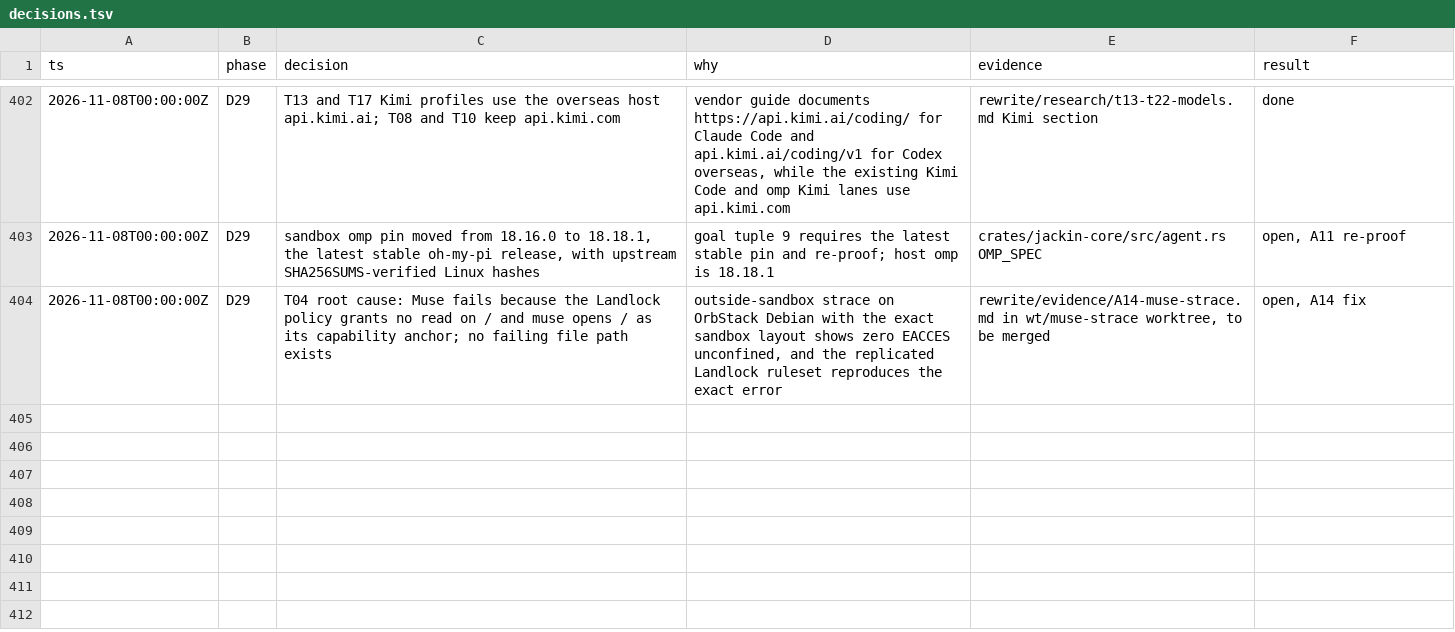
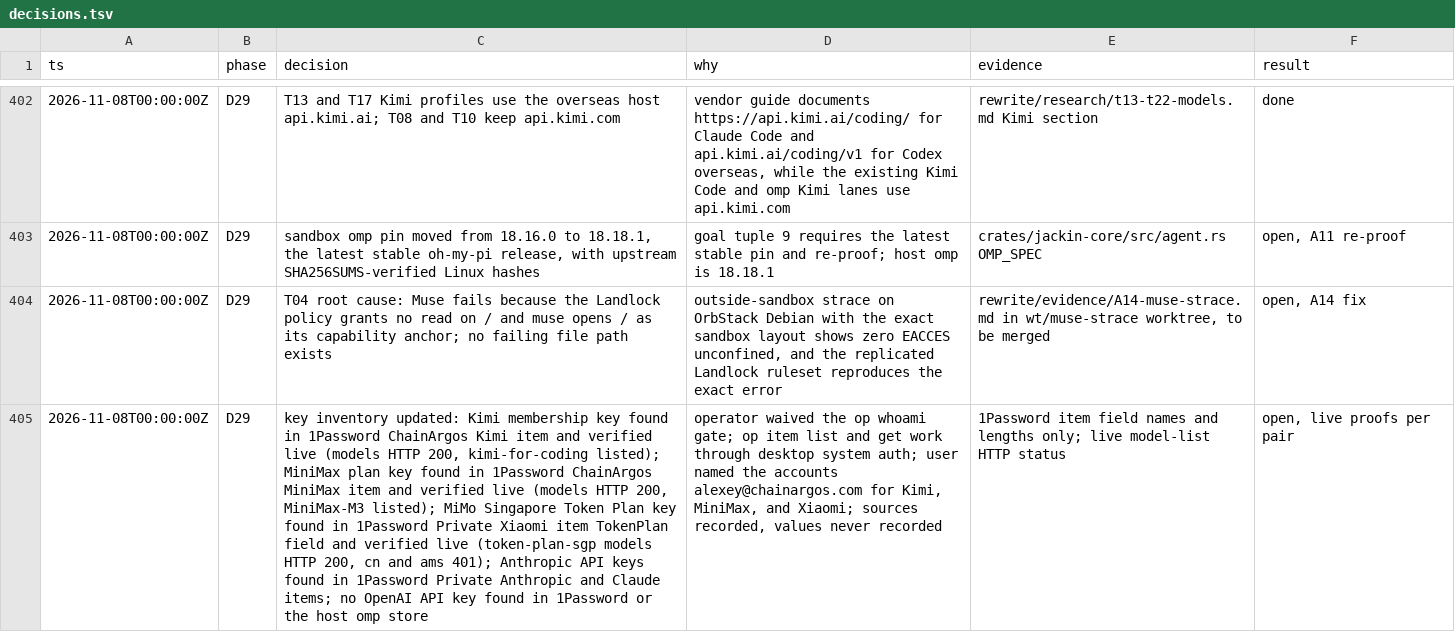
Before and after one commit to jackin-project/jackin, a TSV file: rewrite/decisions.tsv, drawn as a sheet; only a part is shown, gaps mark what is left out; the diff names each change by its address in the sheet, - before the commit and + after, or states it on an @@ line.

Commit message:
docs(trail): record 1Password key inventory for D29 pairs
Signed-off-by: Alexey Zhokhov <alexey@zhokhov.com>

```diff
--- a/rewrite/decisions.tsv
+++ b/rewrite/decisions.tsv
+row 405: 2026-11-08T00:00:00Z | D29 | key inventory updated: Kimi membership key found in 1Password ChainArgos Kimi item and verified live (models HTTP 200, kimi-for-coding listed); MiniMax plan key found in 1Password ChainArgos MiniMax item and verified live (models HTTP 200, MiniMax-M3 listed); MiMo Singapore Token Plan key found in 1Password Private Xiaomi item TokenPlan field and verified live (token-plan-sgp models HTTP 200, cn and ams 401); Anthropic API keys found in 1Password Private Anthropic and Claude items; no OpenAI API key found in 1Password or the host omp store | operator waived the op whoami gate; op item list and get work through desktop system auth; user named the accounts alexey@chainargos.com for Kimi, MiniMax, and Xiaomi; sources recorded, values never recorded | 1Password item field names and lengths only; live model-list HTTP status | open, live proofs per pair
```
